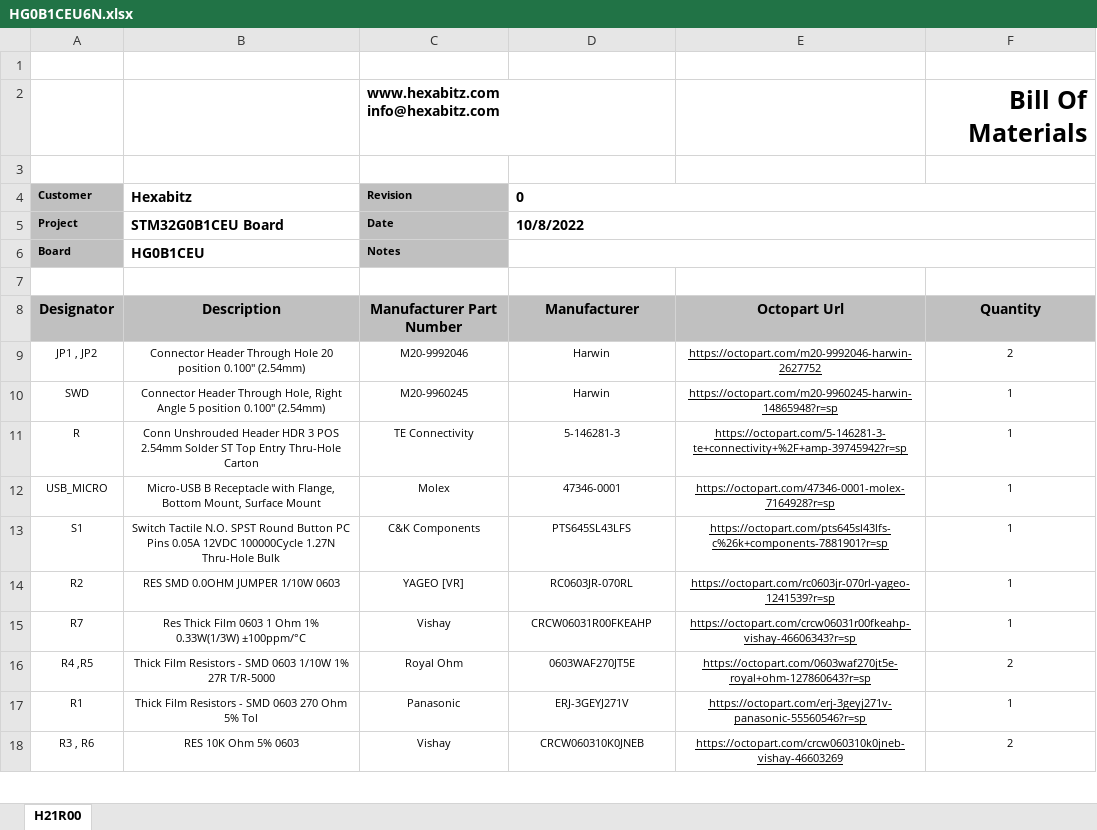
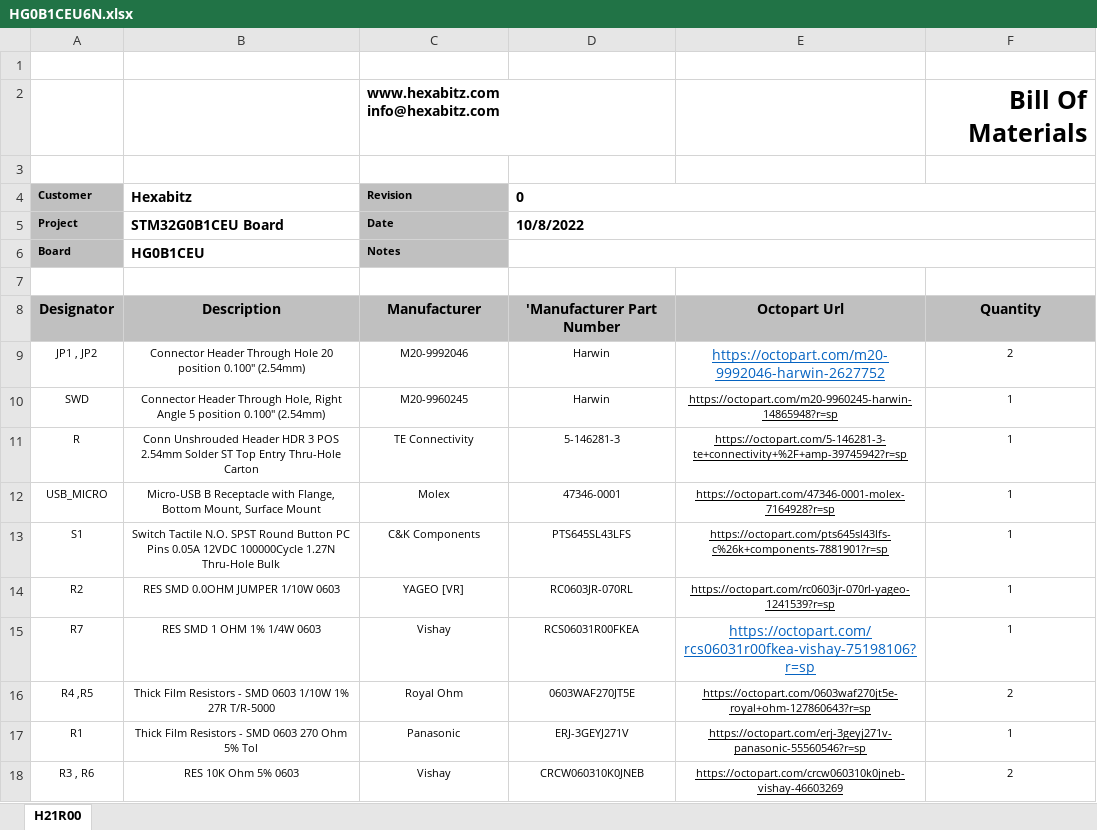
Before and after one commit to HexabitzPlatform/HG0B1CEU-Hardware, an Excel workbook: HG0B1CEU6N/Released/BOM/HG0B1CEU6N.xlsx, sheet H21R00, drawn as a sheet; only a part is shown; values as stored, in another font and other column widths than the file's, no borders; charts and pictures not drawn; the diff names each change by its address in the sheet, - before the commit and + after, or states it on an @@ line.

Commit message:
-Changing the Schematic design stile -Correcting some BOM-file data

```diff
--- a/HG0B1CEU6N/Released/BOM/HG0B1CEU6N.xlsx (sheet H21R00)
+++ b/HG0B1CEU6N/Released/BOM/HG0B1CEU6N.xlsx (sheet H21R00)
-C8 (Revision): Manufacturer Part Number
+C8 (Revision): Manufacturer
-D8 (0): Manufacturer
+D8 (0): 'Manufacturer Part Number
-E9 text colour: black
+E9 text colour: #0563C1, text size: larger
-B15 (Hexabitz): Res Thick Film 0603 1 Ohm 1% 0.33W(1/3W) ±100ppm/°C
+B15 (Hexabitz): RES SMD 1 OHM 1% 1/4W 0603
-D15 (0): CRCW06031R00FKEAHP
+D15 (0): RCS06031R00FKEA
-E15: https://octopart.com/crcw06031r00fkeahp-vishay-46606343?r=sp
+E15: https://octopart.com/rcs06031r00fkea-vishay-75198106?r=sp
-E15 text colour: black
+E15 text colour: #0563C1, text size: larger
```
Also changed, not shown: 3 other files.
